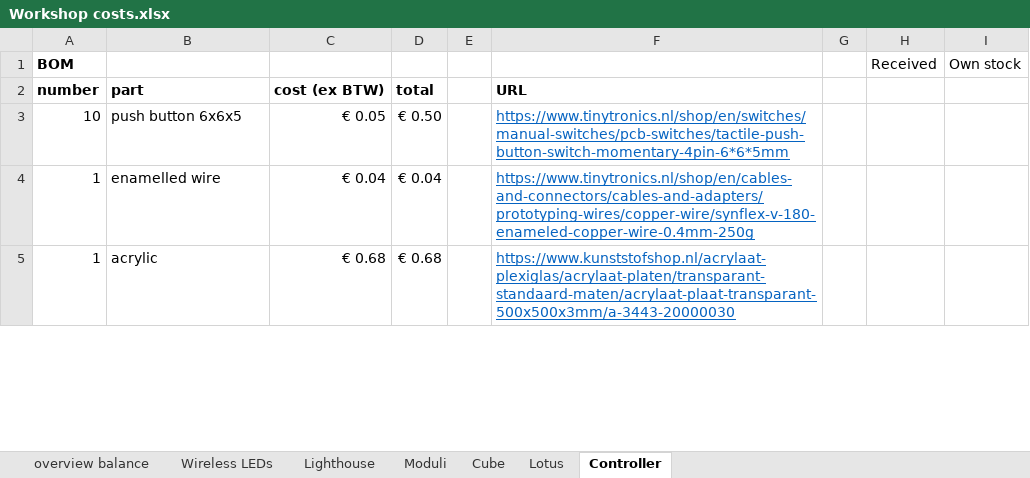
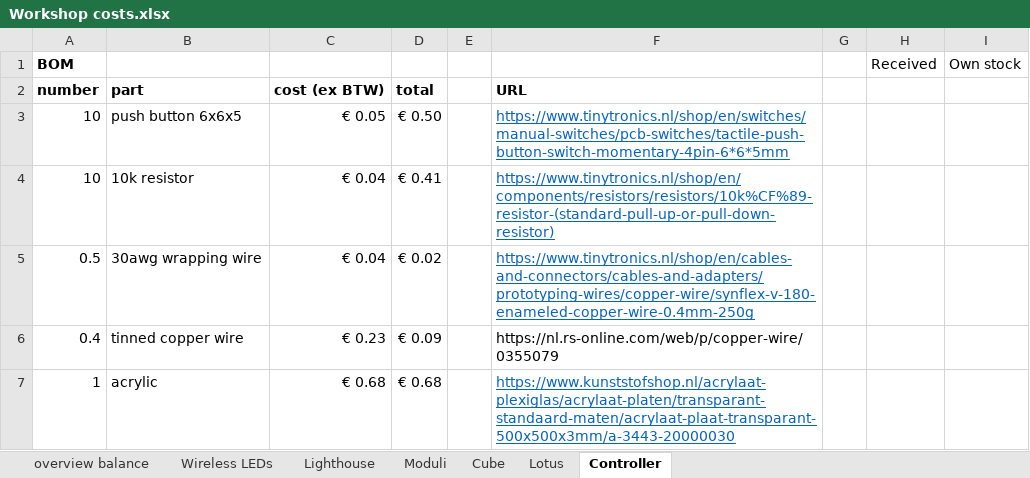
Before and after one commit to kvriet/Soldering-Workshops, an Excel workbook: Workshop costs.xlsx, sheet Controller, drawn as a sheet; only a part is shown; values as stored, in another font and other column widths than the file's, no borders; removed rows and columns are numbered as before the commit, all else as after; the diff covers the shown part only; the diff names each change by its address in the sheet, - before the commit and + after, or states it on an @@ line.

Commit message:
Updated workshop costs

```diff
--- a/Workshop costs.xlsx (sheet Controller)
+++ b/Workshop costs.xlsx (sheet Controller)
-row 4: 1 | enamelled wire | € 0.04 | € 0.04 |  | https://www.tinytronics.nl/shop/en/cables-and-connectors/cables-and-adapters/prototyping-wires/copper-wire/synflex-v-180-enameled-copper-wire-0.4mm-250g
+row 4: 10 | 10k resistor | € 0.04 | € 0.41 |  | https://www.tinytronics.nl/shop/en/components/resistors/resistors/10k%CF%89-resistor-(standard-pull-up-or-pull-down-resistor)
+row 5: 0.5 | 30awg wrapping wire | € 0.04 | € 0.02 |  | https://www.tinytronics.nl/shop/en/cables-and-connectors/cables-and-adapters/prototyping-wires/copper-wire/synflex-v-180-enameled-copper-wire-0.4mm-250g
+row 6: 0.4 | tinned copper wire | € 0.23 | € 0.09 |  | https://nl.rs-online.com/web/p/copper-wire/0355079
```
Also changed, not shown: 3 added rows, 1 removed row and 14 edited cells elsewhere in this sheet, formulas that keep their value.
